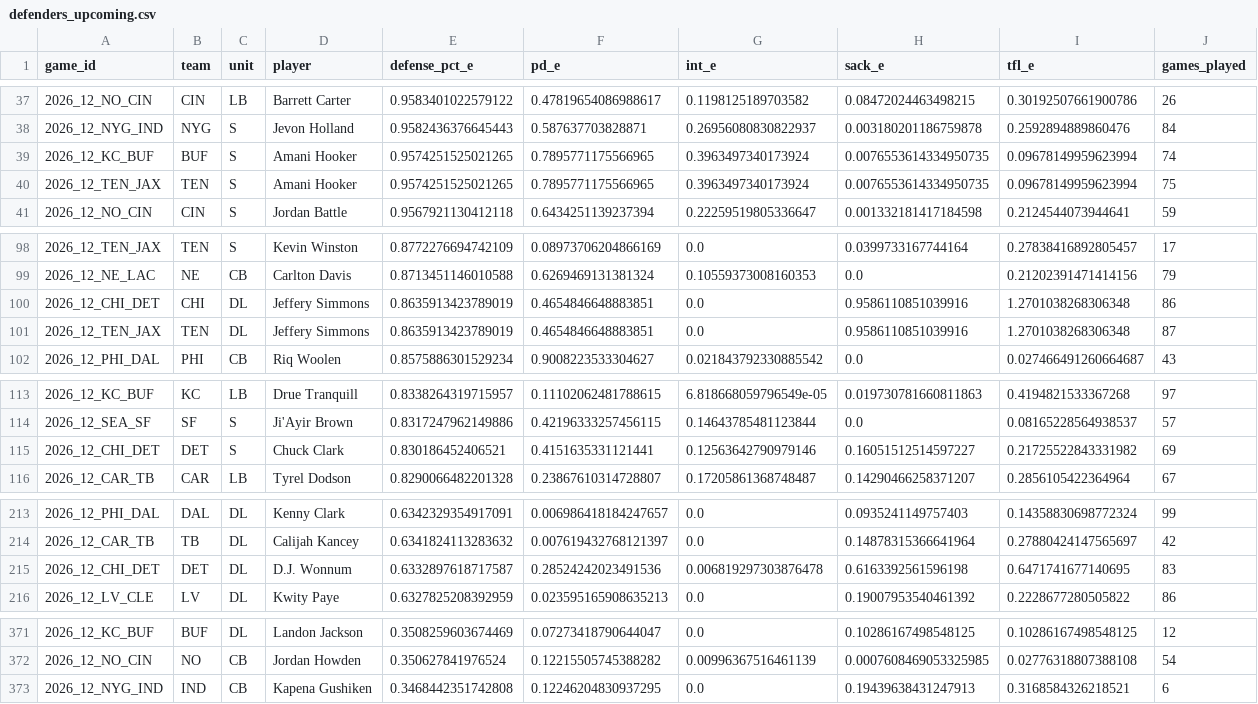
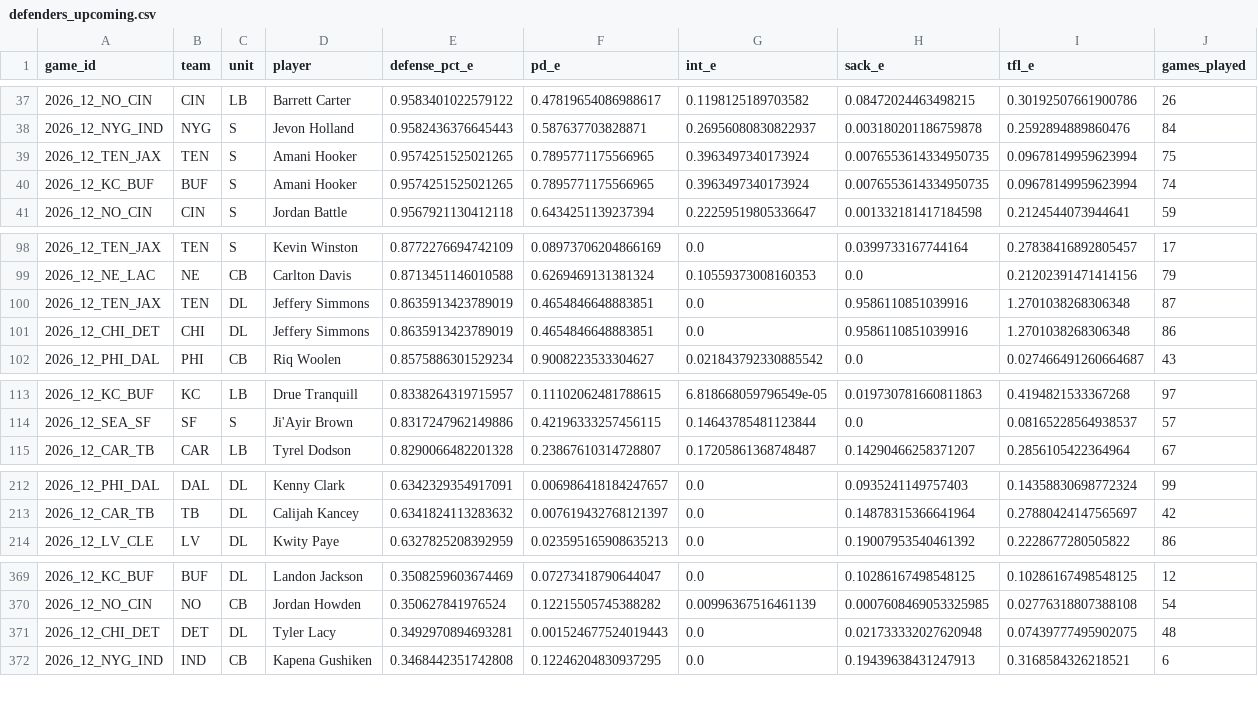
Before and after one commit to GodseyePredictions/godseye, a CSV file: model/nfl/outputs/defenders_upcoming.csv, drawn as a sheet; only a part is shown, gaps mark what is left out.

```diff
--- a/model/nfl/outputs/defenders_upcoming.csv
+++ b/model/nfl/outputs/defenders_upcoming.csv
@@ -38,4 +38,4 @@ game_id,team,unit,player,defense_pct_e,pd_e,int_e,sack_e,tfl_e,games_played
 2026_12_NYG_IND,NYG,S,Jevon Holland,0.9582436376645443,0.587637703828871,0.26956080830822937,0.003180201186759878,0.2592894889860476,84
+2026_12_TEN_JAX,TEN,S,Amani Hooker,0.9574251525021265,0.7895771175566965,0.3963497340173924,0.0076553614334950735,0.09678149959623994,75
 2026_12_KC_BUF,BUF,S,Amani Hooker,0.9574251525021265,0.7895771175566965,0.3963497340173924,0.0076553614334950735,0.09678149959623994,74
-2026_12_TEN_JAX,TEN,S,Amani Hooker,0.9574251525021265,0.7895771175566965,0.3963497340173924,0.0076553614334950735,0.09678149959623994,75
 2026_12_NO_CIN,CIN,S,Jordan Battle,0.9567921130412118,0.6434251139237394,0.22259519805336647,0.001332181417184598,0.2124544073944641,59
@@ -99,4 +99,4 @@ game_id,team,unit,player,defense_pct_e,pd_e,int_e,sack_e,tfl_e,games_played
 2026_12_NE_LAC,NE,CB,Carlton Davis,0.8713451146010588,0.6269469131381324,0.10559373008160353,0.0,0.21202391471414156,79
+2026_12_TEN_JAX,TEN,DL,Jeffery Simmons,0.8635913423789019,0.4654846648883851,0.0,0.9586110851039916,1.2701038268306348,87
 2026_12_CHI_DET,CHI,DL,Jeffery Simmons,0.8635913423789019,0.4654846648883851,0.0,0.9586110851039916,1.2701038268306348,86
-2026_12_TEN_JAX,TEN,DL,Jeffery Simmons,0.8635913423789019,0.4654846648883851,0.0,0.9586110851039916,1.2701038268306348,87
 2026_12_PHI_DAL,PHI,CB,Riq Woolen,0.8575886301529234,0.9008223533304627,0.021843792330885542,0.0,0.027466491260664687,43
@@ -114,3 +114,2 @@ game_id,team,unit,player,defense_pct_e,pd_e,int_e,sack_e,tfl_e,games_played
 2026_12_SEA_SF,SF,S,Ji'Ayir Brown,0.8317247962149886,0.42196333257456115,0.14643785481123844,0.0,0.08165228564938537,57
-2026_12_CHI_DET,DET,S,Chuck Clark,0.830186452406521,0.4151635331121441,0.12563642790979146,0.16051512514597227,0.21725522843331982,69
 2026_12_CAR_TB,CAR,LB,Tyrel Dodson,0.8290066482201328,0.23867610314728807,0.17205861368748487,0.14290466258371207,0.2856105422364964,67
@@ -214,3 +213,2 @@ game_id,team,unit,player,defense_pct_e,pd_e,int_e,sack_e,tfl_e,games_played
 2026_12_CAR_TB,TB,DL,Calijah Kancey,0.6341824113283632,0.007619432768121397,0.0,0.14878315366641964,0.27880424147565697,42
-2026_12_CHI_DET,DET,DL,D.J. Wonnum,0.6332897618717587,0.28524242023491536,0.006819297303876478,0.6163392561596198,0.6471741677140695,83
 2026_12_LV_CLE,LV,DL,Kwity Paye,0.6327825208392959,0.023595165908635213,0.0,0.19007953540461392,0.2228677280505822,86
@@ -372,2 +370,3 @@ game_id,team,unit,player,defense_pct_e,pd_e,int_e,sack_e,tfl_e,games_played
 2026_12_NO_CIN,NO,CB,Jordan Howden,0.350627841976524,0.12215505745388282,0.00996367516461139,0.0007608469053325985,0.02776318807388108,54
+2026_12_CHI_DET,DET,DL,Tyler Lacy,0.3492970894693281,0.001524677524019443,0.0,0.021733332027620948,0.07439777495902075,48
 2026_12_NYG_IND,IND,CB,Kapena Gushiken,0.3468442351742808,0.12246204830937295,0.0,0.19439638431247913,0.3168584326218521,6
```
Also changed, not shown: model/nfl/outputs/atd_2026_wk12.csv, model/nfl/outputs/projections_2026_wk12.csv, 8 other files.
